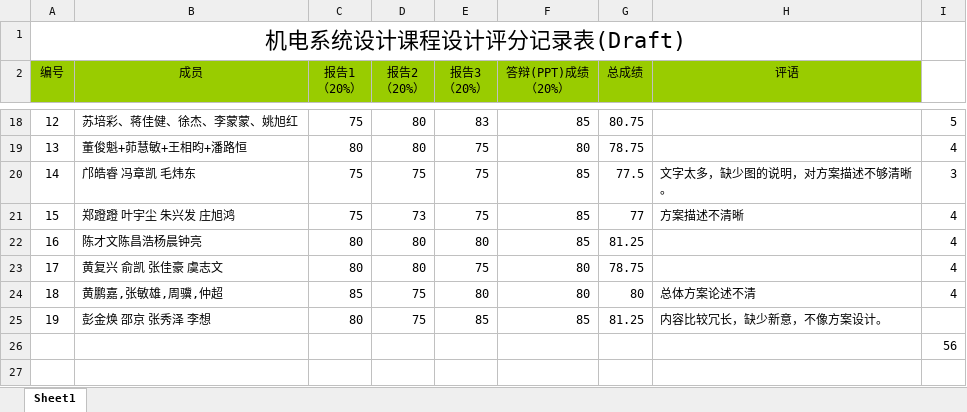
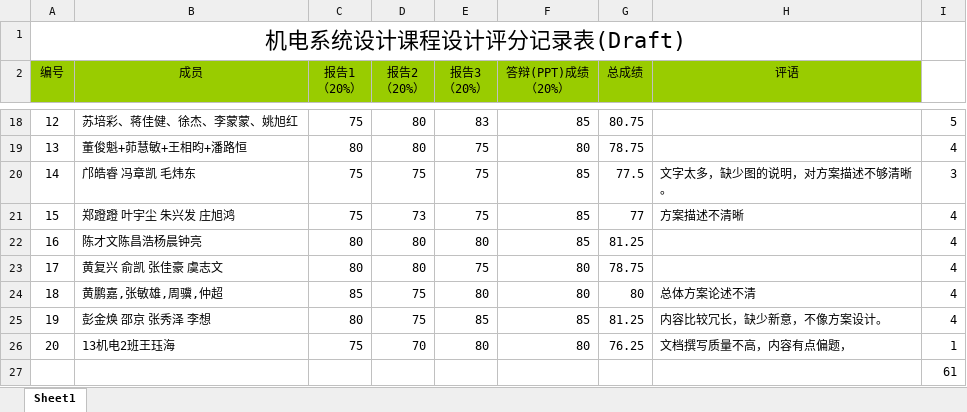
Before and after one commit to origin2007/mechatronic_system_design, an Excel workbook: 机电系统设计成绩统计.xlsx, sheet Sheet1, drawn as a sheet; only a part is shown, gaps mark what is left out; values as stored, in another font and other column widths than the file's, no borders; addresses are those after the commit; the diff names each change by its address in the sheet, - before the commit and + after, or states it on an @@ line.

Commit message:
update grades

```diff
--- a/机电系统设计成绩统计.xlsx (sheet Sheet1)
+++ b/机电系统设计成绩统计.xlsx (sheet Sheet1)
-I25: (empty)
+I25: 4
+row 26: 20 | 13机电2班王珏海 | 75 | 70 | 80 | 80 | 76.25 | 文档撰写质量不高，内容有点偏题， | 1
-I27: 56
+I27: 61
```
